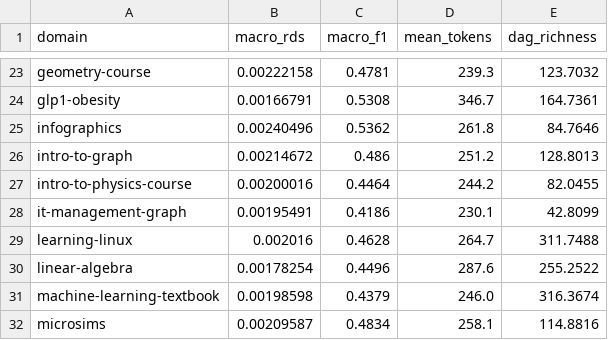
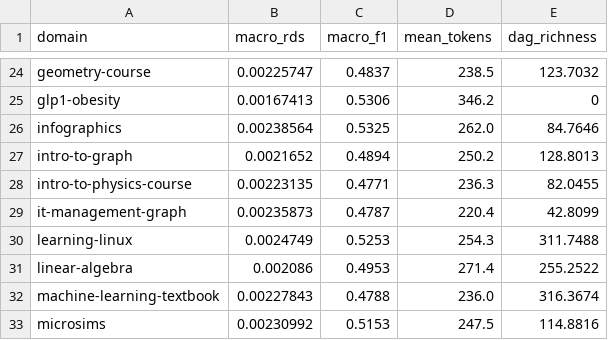
Before and after one commit to Yarmoluk/ckg-benchmark, a CSV file: results/tables/structure_premium.csv, drawn as a sheet; only a part is shown, gaps mark what is left out; addresses are those after the commit; the diff covers the shown part only; the diff names each change by its address in the sheet, - before the commit and + after, or states it on an @@ line.

```diff
--- a/results/tables/structure_premium.csv
+++ b/results/tables/structure_premium.csv
-B24 (macro_rds): 0.00222158
+B24 (macro_rds): 0.00225747
-C24 (macro_f1): 0.4781
+C24 (macro_f1): 0.4837
-D24 (mean_tokens): 239.3
+D24 (mean_tokens): 238.5
-B25 (macro_rds): 0.00166791
+B25 (macro_rds): 0.00167413
-C25 (macro_f1): 0.5308
+C25 (macro_f1): 0.5306
-D25 (mean_tokens): 346.7
+D25 (mean_tokens): 346.2
-E25 (dag_richness): 164.7361
+E25 (dag_richness): 0
-B26 (macro_rds): 0.00240496
+B26 (macro_rds): 0.00238564
-C26 (macro_f1): 0.5362
+C26 (macro_f1): 0.5325
-D26 (mean_tokens): 261.8
+D26 (mean_tokens): 262.0
-B27 (macro_rds): 0.00214672
+B27 (macro_rds): 0.0021652
-C27 (macro_f1): 0.486
+C27 (macro_f1): 0.4894
-D27 (mean_tokens): 251.2
+D27 (mean_tokens): 250.2
-B28 (macro_rds): 0.00200016
+B28 (macro_rds): 0.00223135
-C28 (macro_f1): 0.4464
+C28 (macro_f1): 0.4771
-D28 (mean_tokens): 244.2
+D28 (mean_tokens): 236.3
-B29 (macro_rds): 0.00195491
+B29 (macro_rds): 0.00235873
-C29 (macro_f1): 0.4186
+C29 (macro_f1): 0.4787
-D29 (mean_tokens): 230.1
+D29 (mean_tokens): 220.4
-B30 (macro_rds): 0.002016
+B30 (macro_rds): 0.0024749
-C30 (macro_f1): 0.4628
+C30 (macro_f1): 0.5253
-D30 (mean_tokens): 264.7
+D30 (mean_tokens): 254.3
-B31 (macro_rds): 0.00178254
+B31 (macro_rds): 0.002086
-C31 (macro_f1): 0.4496
+C31 (macro_f1): 0.4953
-D31 (mean_tokens): 287.6
+D31 (mean_tokens): 271.4
-B32 (macro_rds): 0.00198598
+B32 (macro_rds): 0.00227843
-C32 (macro_f1): 0.4379
+C32 (macro_f1): 0.4788
-D32 (mean_tokens): 246.0
+D32 (mean_tokens): 236.0
-B33 (macro_rds): 0.00209587
+B33 (macro_rds): 0.00230992
-C33 (macro_f1): 0.4834
+C33 (macro_f1): 0.5153
-D33 (mean_tokens): 258.1
+D33 (mean_tokens): 247.5
```
Also changed, not shown: 2 added rows and 104 edited cells elsewhere in this file, results/tables/table1_macro_f1.csv, results/tables/table3_tokenomics.csv, 7 other files.
